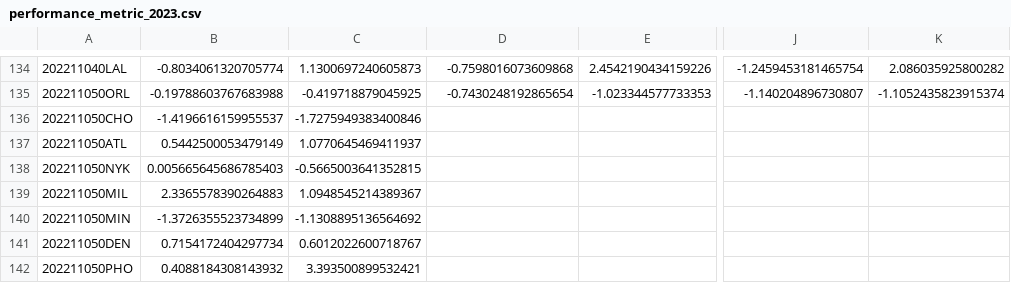
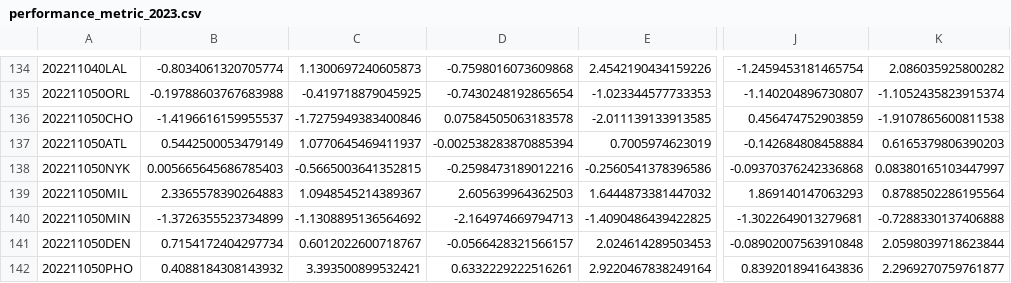
Before and after one commit to aaron-kulkarni/evaluatingBettingStrategies, a CSV file: data/perMetric/performance_metric_2023.csv, drawn as a sheet; only a part is shown, gaps mark what is left out; the diff covers the shown part only; the diff names each change by its address in the sheet, - before the commit and + after, or states it on an @@ line.

```diff
--- a/data/perMetric/performance_metric_2023.csv
+++ b/data/perMetric/performance_metric_2023.csv
-D136: (empty)
+D136: 0.07584505063183578
-E136: (empty)
+E136: -2.011139133913585
-J136: (empty)
+J136: 0.456474752903859
-K136: (empty)
+K136: -1.9107865600811538
-D137: (empty)
+D137: -0.002538283870885394
-E137: (empty)
+E137: 0.7005974623019
-J137: (empty)
+J137: -0.142684808458884
-K137: (empty)
+K137: 0.6165379806390203
-D138: (empty)
+D138: -0.2598473189012216
-E138: (empty)
+E138: -0.2560541378396586
-J138: (empty)
+J138: -0.09370376242336868
-K138: (empty)
+K138: 0.08380165103447997
-D139: (empty)
+D139: 2.605639964362503
-E139: (empty)
+E139: 1.6444873381447032
-J139: (empty)
+J139: 1.869140147063293
-K139: (empty)
+K139: 0.8788502286195564
-D140: (empty)
+D140: -2.164974669794713
-E140: (empty)
+E140: -1.4090486439422825
-J140: (empty)
+J140: -1.3022649013279681
-K140: (empty)
+K140: -0.7288330137406888
-D141: (empty)
+D141: -0.0566428321566157
-E141: (empty)
+E141: 2.024614289503453
-J141: (empty)
+J141: -0.08902007563910848
-K141: (empty)
+K141: 2.0598039718623844
-D142: (empty)
+D142: 0.6332229222516261
-E142: (empty)
+E142: 2.9220467838249164
-J142: (empty)
+J142: 0.8392018941643836
-K142: (empty)
+K142: 2.2969270759761877
```
Also changed, not shown: 48 edited cells elsewhere in this file, data/bettingOddsData/closing_betting_odds_2023_clean.csv, data/gameStats/game_state_data_2023.csv, 13 other files.
